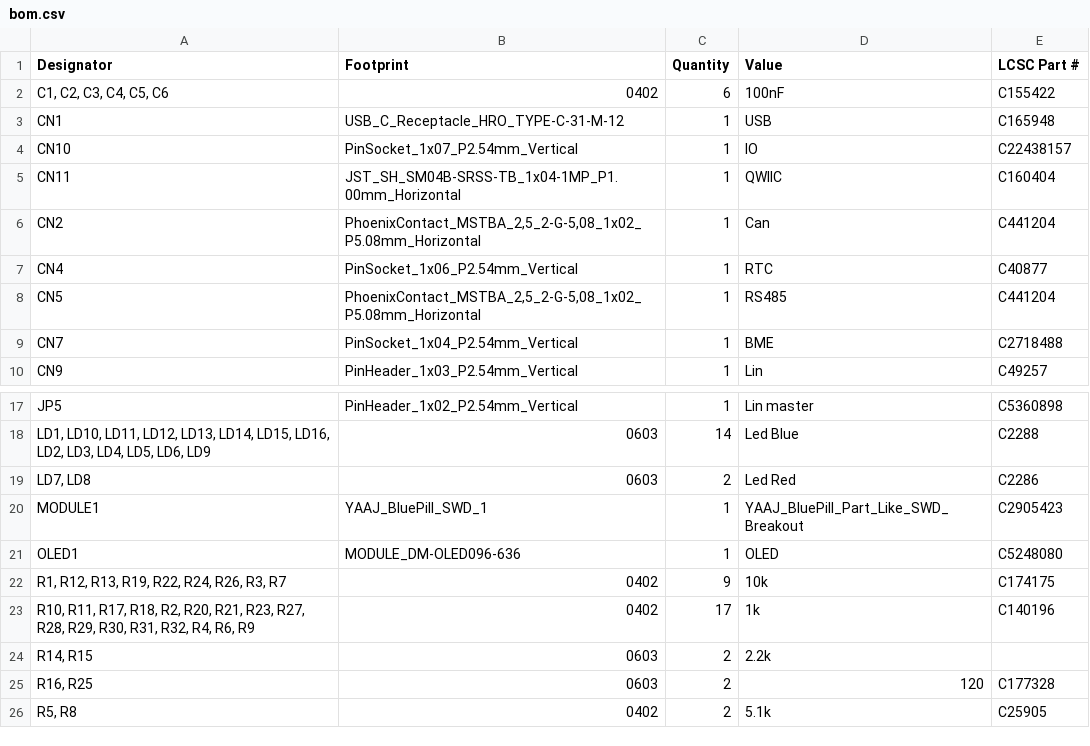
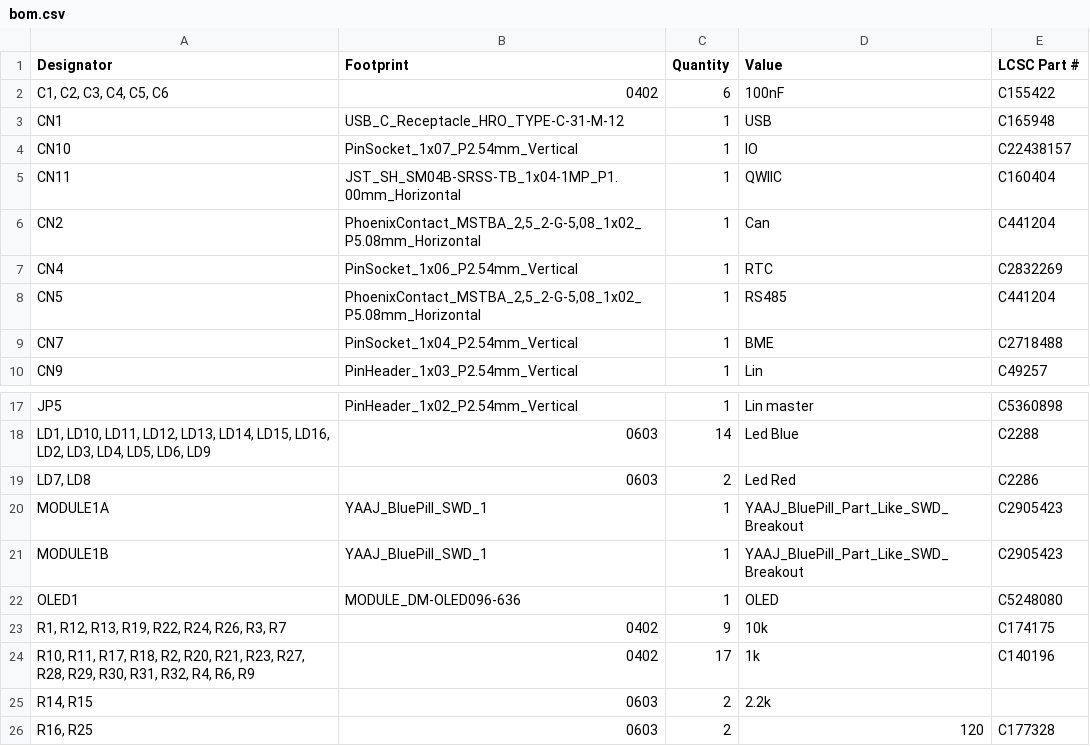
Before and after one commit to ffich/Bluepill_Carrier, a CSV file: bluepillcarrier/production/bom.csv, drawn as a sheet; only a part is shown, gaps mark what is left out; the shorter side is filled out with more unchanged rows.

```diff
--- a/bluepillcarrier/production/bom.csv
+++ b/bluepillcarrier/production/bom.csv
@@ -6,3 +6,3 @@ CN11,JST_SH_SM04B-SRSS-TB_1x04-1MP_P1.00mm_Horizontal,1,QWIIC,C160404
 CN2,"PhoenixContact_MSTBA_2,5_2-G-5,08_1x02_P5.08mm_Horizontal",1,Can,C441204
-CN4,PinSocket_1x06_P2.54mm_Vertical,1,RTC,C40877
+CN4,PinSocket_1x06_P2.54mm_Vertical,1,RTC,C2832269
 CN5,"PhoenixContact_MSTBA_2,5_2-G-5,08_1x02_P5.08mm_Horizontal",1,RS485,C441204
@@ -19,3 +19,4 @@ JP5,PinHeader_1x02_P2.54mm_Vertical,1,Lin master,C5360898
 "LD7, LD8",0603,2,Led Red,C2286
-MODULE1,YAAJ_BluePill_SWD_1,1,YAAJ_BluePill_Part_Like_SWD_Breakout,C2905423
+MODULE1A,YAAJ_BluePill_SWD_1,1,YAAJ_BluePill_Part_Like_SWD_Breakout,C2905423
+MODULE1B,YAAJ_BluePill_SWD_1,1,YAAJ_BluePill_Part_Like_SWD_Breakout,C2905423
 OLED1,MODULE_DM-OLED096-636,1,OLED,C5248080
```
Also changed, not shown: bluepillcarrier/production/positions.csv, 5 other files.
